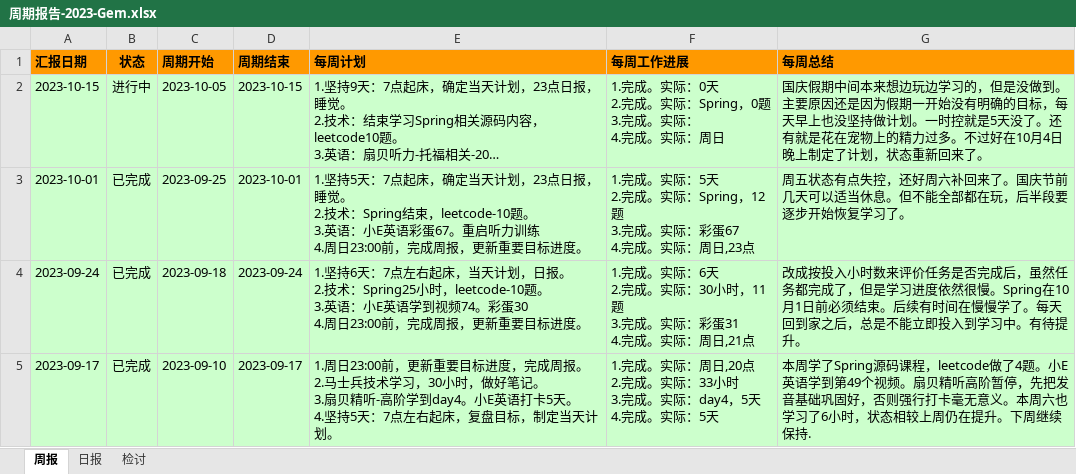
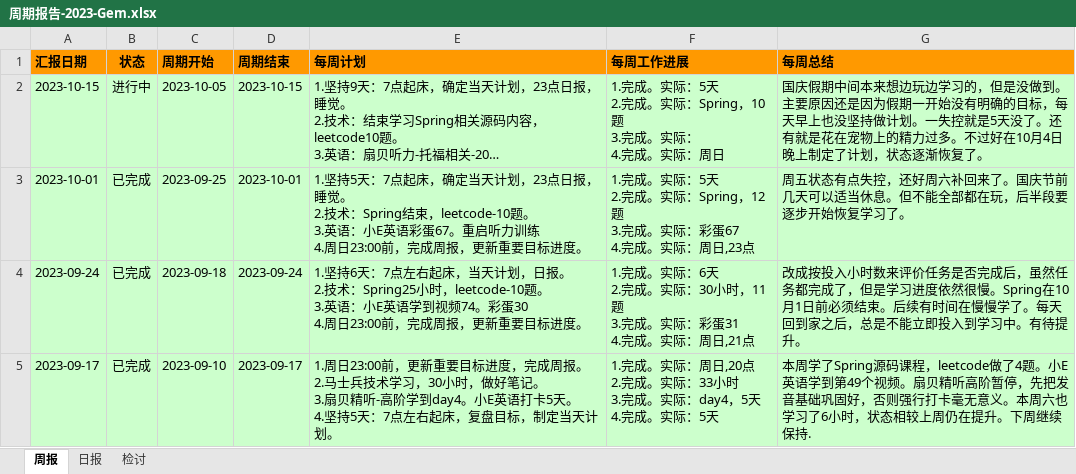
Before and after one commit to namelessmyth/beFreeCoder, an Excel workbook: report/周期报告-2023-Gem.xlsx, sheet 周报, drawn as a sheet; only a part is shown; long unchanged cells end in …; values as stored, in another font and other column widths than the file's, no borders; conditional formats not drawn; ↵ is a line break in a cell; the diff names each change by its address in the sheet, - before the commit and + after, or states it on an @@ line.

```diff
--- a/report/周期报告-2023-Gem.xlsx (sheet 周报)
+++ b/report/周期报告-2023-Gem.xlsx (sheet 周报)
-F2 (每周工作进展): …。实际：0天 ↵ 2.完成。实际：Spring，0题 ↵ 3.完…
+F2 (每周工作进展): …。实际：5天 ↵ 2.完成。实际：Spring，10题 ↵ 3.完…
-G2 (每周总结): …计划。一时控就是5天没了。还有就是花在宠物上的精力过多。不过好在10月4日晚上制定了计划，状态重新回来了。
+G2 (每周总结): …计划。一失控就是5天没了。还有就是花在宠物上的精力过多。不过好在10月4日晚上制定了计划，状态逐渐恢复了。
```
Also changed, not shown: sheet 日报, 4 other files.
